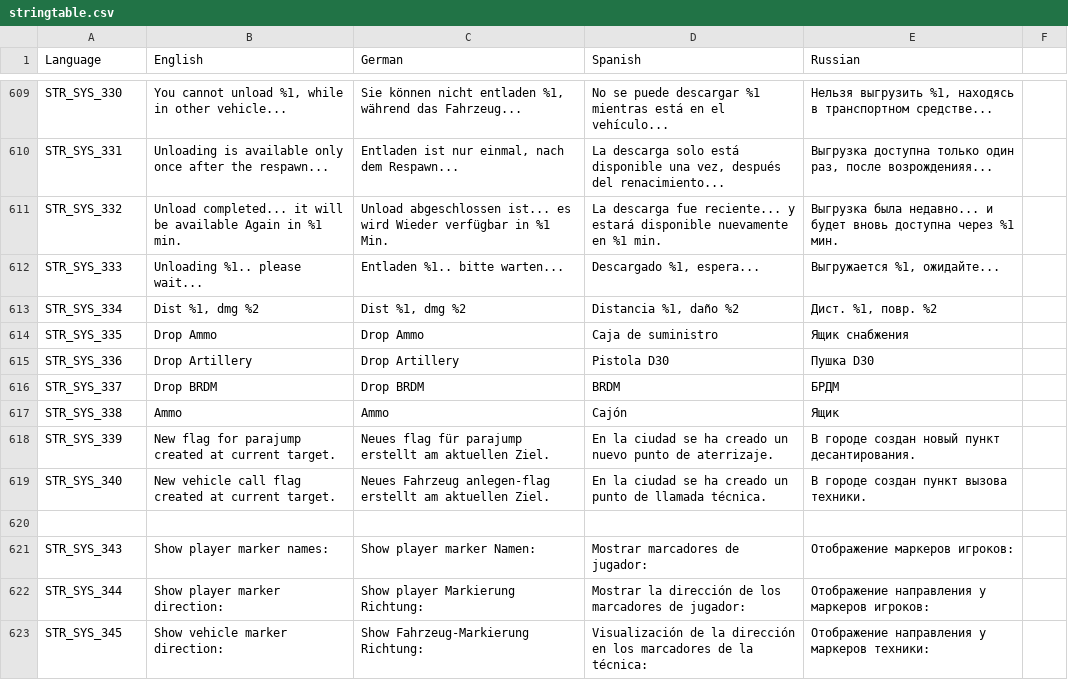
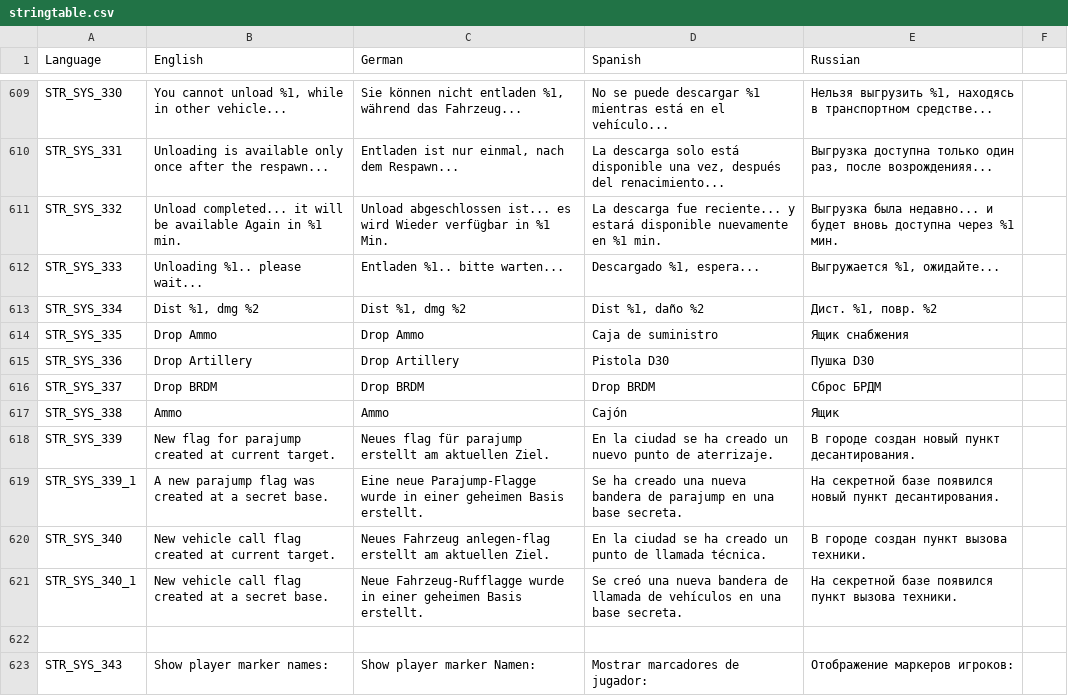
Before and after one commit to sygsky/Domination-for-Red-Engineers-server, a CSV file: stringtable.csv, drawn as a sheet; only a part is shown, gaps mark what is left out; the shorter side is filled out with more unchanged rows.

```diff
--- a/stringtable.csv
+++ b/stringtable.csv
@@ -612,9 +612,11 @@ STR_SYS_332,Unload completed... it will be available Again in %1 min.,Unload abg
 STR_SYS_333,Unloading %1.. please wait...,Entladen %1.. bitte warten...,"Descargado %1, espera...","Выгружается %1, ожидайте..."
-STR_SYS_334,"Dist %1, dmg %2","Dist %1, dmg %2","Distancia %1, daño %2","Дист. %1, повр. %2"
+STR_SYS_334,"Dist %1, dmg %2","Dist %1, dmg %2","Dist %1, daño %2","Дист. %1, повр. %2"
 STR_SYS_335,Drop Ammo,Drop Ammo,Caja de suministro,Ящик снабжения
 STR_SYS_336,Drop Artillery,Drop Artillery,Pistola D30,Пушка D30
-STR_SYS_337,Drop BRDM,Drop BRDM,BRDM,БРДМ
+STR_SYS_337,Drop BRDM,Drop BRDM,Drop BRDM,Сброс БРДМ
 STR_SYS_338,Ammo,Ammo,Cajón,Ящик
 STR_SYS_339,New flag for parajump created at current target.,Neues flag für parajump erstellt am aktuellen Ziel.,En la ciudad se ha creado un nuevo punto de aterrizaje.,В городе создан новый пункт десантирования.
+STR_SYS_339_1,A new parajump flag was created at a secret base.,Eine neue Parajump-Flagge wurde in einer geheimen Basis erstellt.,Se ha creado una nueva bandera de parajump en una base secreta.,На секретной базе появился новый пункт десантирования.
 STR_SYS_340,New vehicle call flag created at current target.,Neues Fahrzeug anlegen-flag erstellt am aktuellen Ziel.,En la ciudad se ha creado un punto de llamada técnica.,В городе создан пункт вызова техники.
+STR_SYS_340_1,New vehicle call flag created at a secret base.,Neue Fahrzeug-Rufflagge wurde in einer geheimen Basis erstellt.,Se creó una nueva bandera de llamada de vehículos en una base secreta.,На секретной базе появился пункт вызова техники.
 
```
Also changed, not shown: 39 other files.
